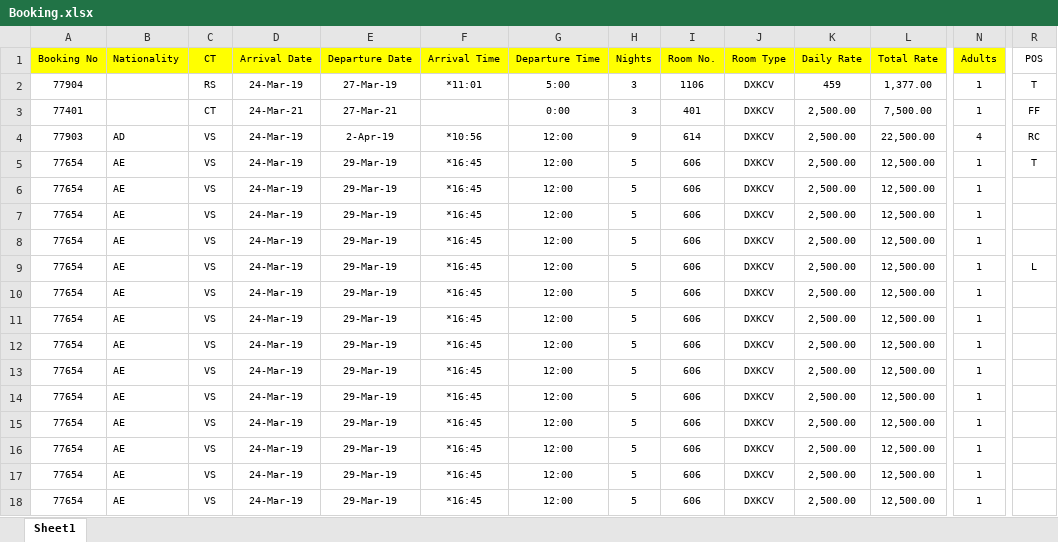
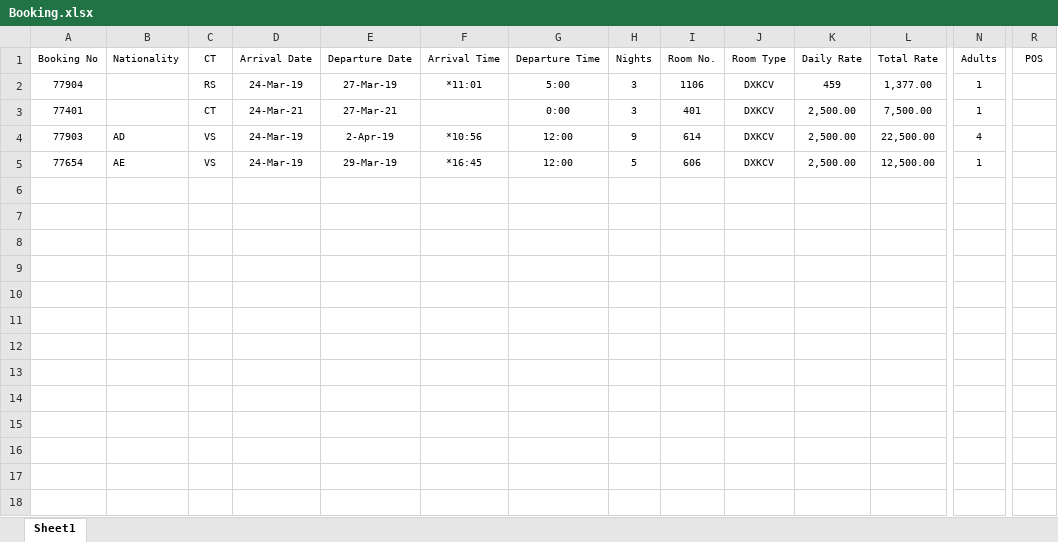
Before and after one commit to bendary577/bank-masr-integration-backend, an Excel workbook: Saudi/Booking.xlsx, sheet Sheet1, drawn as a sheet; only a part is shown, gaps mark what is left out; values as stored, in another font and other column widths than the file's, no borders; rows hold the shown columns only; the diff covers the shown part only; the diff names each change by its address in the sheet, - before the commit and + after, or states it on an @@ line.

```diff
--- a/Saudi/Booking.xlsx (sheet Sheet1)
+++ b/Saudi/Booking.xlsx (sheet Sheet1)
-A1:L1 fill: #FFFF00
+A1:L1 fill: none
-N1 fill: #FFFF00
+N1 fill: none
-R2 (POS): T
+R2 (POS): (empty)
-R3 (POS): FF
+R3 (POS): (empty)
-R4 (POS): RC
+R4 (POS): (empty)
-row 5: 77654 | AE | VS | 24-Mar-19 | 29-Mar-19 | *16:45 | 12:00 | 5 | 606 | DXKCV | 2,500.00 | 12,500.00 | 1 | T
-row 6: 77654 | AE | VS | 24-Mar-19 | 29-Mar-19 | *16:45 | 12:00 | 5 | 606 | DXKCV | 2,500.00 | 12,500.00 | 1
-row 7: 77654 | AE | VS | 24-Mar-19 | 29-Mar-19 | *16:45 | 12:00 | 5 | 606 | DXKCV | 2,500.00 | 12,500.00 | 1
-row 8: 77654 | AE | VS | 24-Mar-19 | 29-Mar-19 | *16:45 | 12:00 | 5 | 606 | DXKCV | 2,500.00 | 12,500.00 | 1
-row 9: 77654 | AE | VS | 24-Mar-19 | 29-Mar-19 | *16:45 | 12:00 | 5 | 606 | DXKCV | 2,500.00 | 12,500.00 | 1 | L
-row 10: 77654 | AE | VS | 24-Mar-19 | 29-Mar-19 | *16:45 | 12:00 | 5 | 606 | DXKCV | 2,500.00 | 12,500.00 | 1
-row 11: 77654 | AE | VS | 24-Mar-19 | 29-Mar-19 | *16:45 | 12:00 | 5 | 606 | DXKCV | 2,500.00 | 12,500.00 | 1
-row 12: 77654 | AE | VS | 24-Mar-19 | 29-Mar-19 | *16:45 | 12:00 | 5 | 606 | DXKCV | 2,500.00 | 12,500.00 | 1
-row 13: 77654 | AE | VS | 24-Mar-19 | 29-Mar-19 | *16:45 | 12:00 | 5 | 606 | DXKCV | 2,500.00 | 12,500.00 | 1
-row 14: 77654 | AE | VS | 24-Mar-19 | 29-Mar-19 | *16:45 | 12:00 | 5 | 606 | DXKCV | 2,500.00 | 12,500.00 | 1
-row 15: 77654 | AE | VS | 24-Mar-19 | 29-Mar-19 | *16:45 | 12:00 | 5 | 606 | DXKCV | 2,500.00 | 12,500.00 | 1
-row 16: 77654 | AE | VS | 24-Mar-19 | 29-Mar-19 | *16:45 | 12:00 | 5 | 606 | DXKCV | 2,500.00 | 12,500.00 | 1
-row 17: 77654 | AE | VS | 24-Mar-19 | 29-Mar-19 | *16:45 | 12:00 | 5 | 606 | DXKCV | 2,500.00 | 12,500.00 | 1
```
Also changed, not shown: cell formats elsewhere in this sheet, 12 other files.
